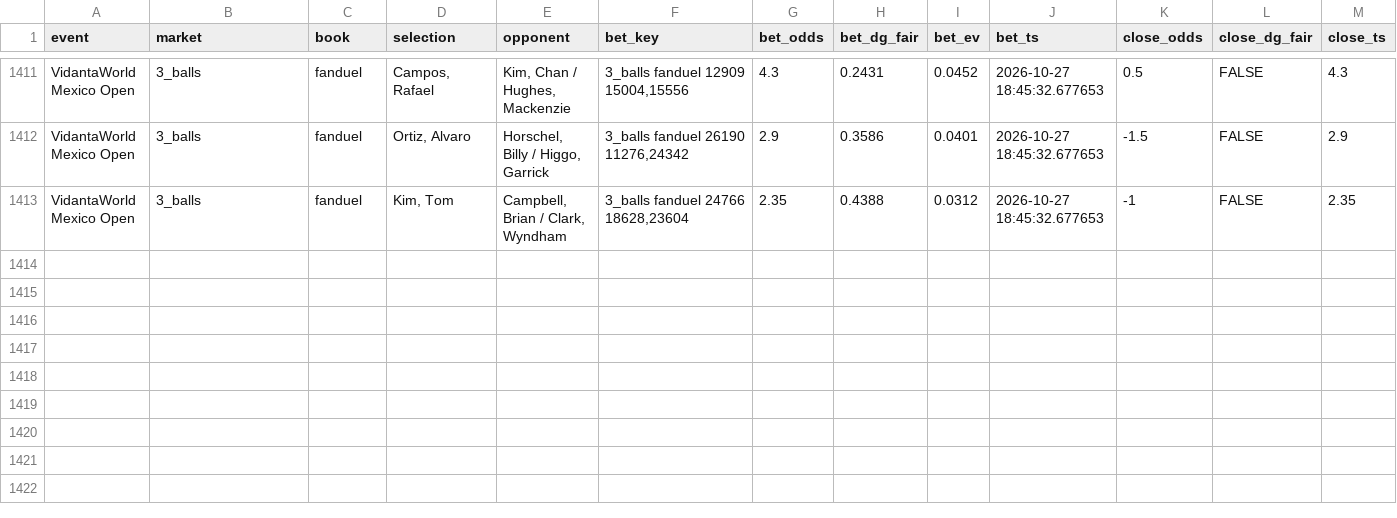
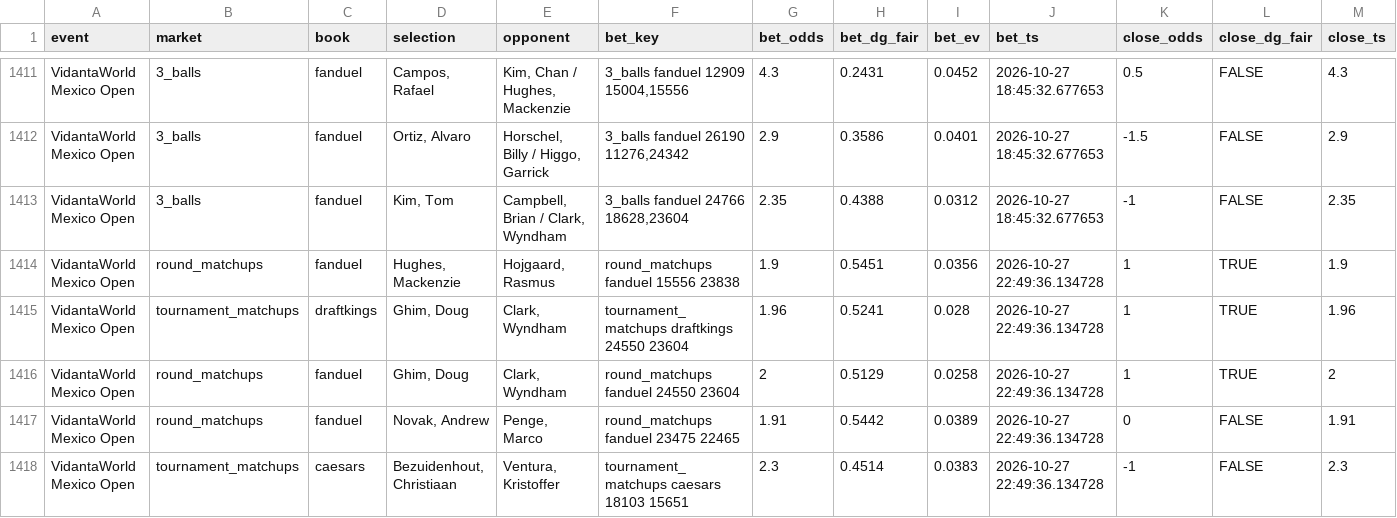
Before and after one commit to lucas-diehl/evbetting, a CSV file: golf_picks/alerts_log.csv, drawn as a sheet; only a part is shown, gaps mark what is left out; rows hold the shown columns only; the diff names each change by its address in the sheet, - before the commit and + after, or states it on an @@ line.

```diff
--- a/golf_picks/alerts_log.csv
+++ b/golf_picks/alerts_log.csv
+row 1414: VidantaWorld Mexico Open | round_matchups | fanduel | Hughes, Mackenzie | Hojgaard, Rasmus | round_matchups fanduel 15556 23838 | 1.9 | 0.5451 | 0.0356 | 2026-10-27 22:49:36.134728 | 1 | TRUE | 1.9
+row 1415: VidantaWorld Mexico Open | tournament_matchups | draftkings | Ghim, Doug | Clark, Wyndham | tournament_matchups draftkings 24550 23604 | 1.96 | 0.5241 | 0.028 | 2026-10-27 22:49:36.134728 | 1 | TRUE | 1.96
+row 1416: VidantaWorld Mexico Open | round_matchups | fanduel | Ghim, Doug | Clark, Wyndham | round_matchups fanduel 24550 23604 | 2 | 0.5129 | 0.0258 | 2026-10-27 22:49:36.134728 | 1 | TRUE | 2
+row 1417: VidantaWorld Mexico Open | round_matchups | fanduel | Novak, Andrew | Penge, Marco | round_matchups fanduel 23475 22465 | 1.91 | 0.5442 | 0.0389 | 2026-10-27 22:49:36.134728 | 0 | FALSE | 1.91
+row 1418: VidantaWorld Mexico Open | tournament_matchups | caesars | Bezuidenhout, Christiaan | Ventura, Kristoffer | tournament_matchups caesars 18103 15651 | 2.3 | 0.4514 | 0.0383 | 2026-10-27 22:49:36.134728 | -1 | FALSE | 2.3
```
Also changed, not shown: 1 other file.
